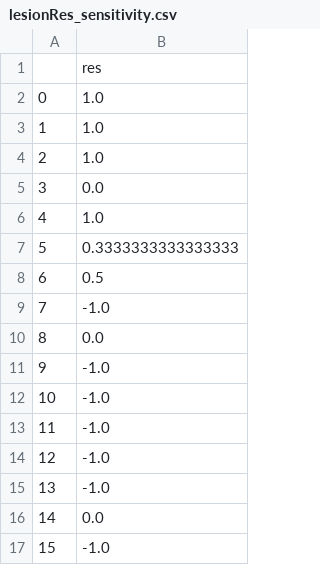
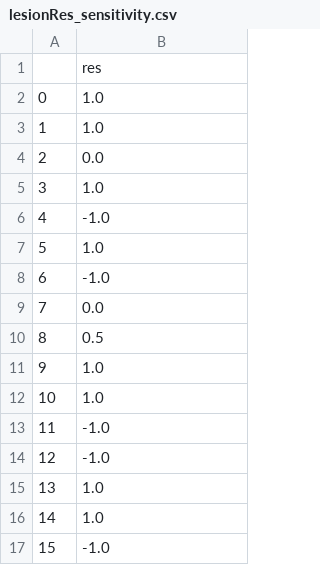
Before and after one commit to jakubMitura14/konwersjaJsonData, a CSV file: present_results/lesionRes_sensitivity.csv, drawn as a sheet; only a part is shown; the diff covers the shown part only.

```diff
--- a/present_results/lesionRes_sensitivity.csv
+++ b/present_results/lesionRes_sensitivity.csv
@@ -3,15 +3,15 @@
 1,1.0
-2,1.0
-3,0.0
-4,1.0
-5,0.3333333333333333
-6,0.5
-7,-1.0
-8,0.0
-9,-1.0
-10,-1.0
+2,0.0
+3,1.0
+4,-1.0
+5,1.0
+6,-1.0
+7,0.0
+8,0.5
+9,1.0
+10,1.0
 11,-1.0
 12,-1.0
-13,-1.0
-14,0.0
+13,1.0
+14,1.0
 15,-1.0
```
Also changed, not shown: 51 edited cells elsewhere in this file, present_results/lesionRes_specificity.csv, 3 other files.
